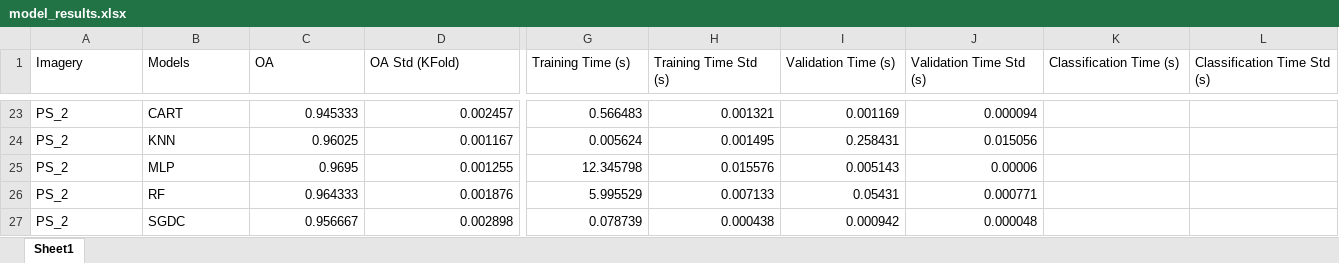
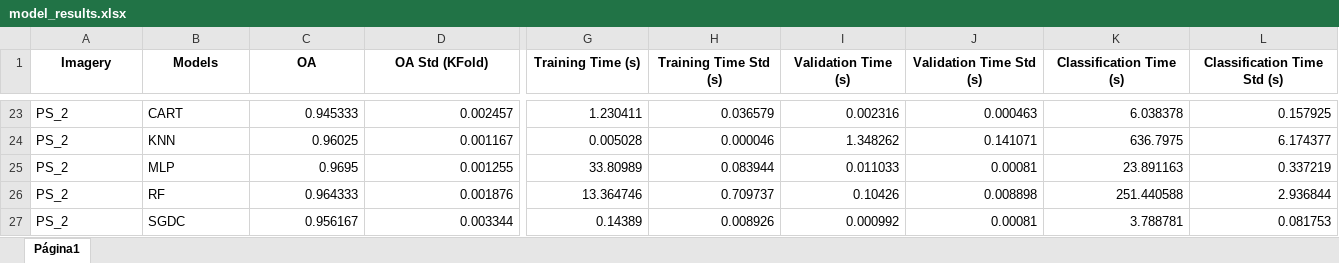
Before and after one commit to MuriloHSO/Beyond-Spatial-Resolution-Code, an Excel workbook: results/model_results.xlsx, sheet Página1, drawn as a sheet; only a part is shown, gaps mark what is left out; values as stored, in another font and other column widths than the file's, no borders; charts and pictures not drawn; removed rows and columns are numbered as before the commit, all else as after; rows hold the shown columns only; the diff covers the shown part only; the diff names each change by its address in the sheet, - before the commit and + after, or states it on an @@ line.

Commit message:
results-update

```diff
--- a/results/model_results.xlsx (sheet Página1)
+++ b/results/model_results.xlsx (sheet Página1)
-sheet tab: Sheet1
+sheet tab: Página1
@@ A1:L1 bold: off → on, alignment: left → center @@
-G23 (Training Time (s)): 0.566483
+G23 (Training Time (s)): 1.230411
-H23 (Training Time Std (s)): 0.001321
+H23 (Training Time Std (s)): 0.036579
-I23 (Validation Time (s)): 0.001169
+I23 (Validation Time (s)): 0.002316
-J23 (Validation Time Std (s)): 0.000094
+J23 (Validation Time Std (s)): 0.000463
-K23 (Classification Time (s)): (empty)
+K23 (Classification Time (s)): 6.038378
-L23 (Classification Time Std (s)): (empty)
+L23 (Classification Time Std (s)): 0.157925
-G24 (Training Time (s)): 0.005624
+G24 (Training Time (s)): 0.005028
-H24 (Training Time Std (s)): 0.001495
+H24 (Training Time Std (s)): 0.000046
-I24 (Validation Time (s)): 0.258431
+I24 (Validation Time (s)): 1.348262
-J24 (Validation Time Std (s)): 0.015056
+J24 (Validation Time Std (s)): 0.141071
-K24 (Classification Time (s)): (empty)
+K24 (Classification Time (s)): 636.7975
-L24 (Classification Time Std (s)): (empty)
+L24 (Classification Time Std (s)): 6.174377
-G25 (Training Time (s)): 12.345798
+G25 (Training Time (s)): 33.80989
-H25 (Training Time Std (s)): 0.015576
+H25 (Training Time Std (s)): 0.083944
-I25 (Validation Time (s)): 0.005143
+I25 (Validation Time (s)): 0.011033
-J25 (Validation Time Std (s)): 0.00006
+J25 (Validation Time Std (s)): 0.00081
-K25 (Classification Time (s)): (empty)
+K25 (Classification Time (s)): 23.891163
-L25 (Classification Time Std (s)): (empty)
+L25 (Classification Time Std (s)): 0.337219
-G26 (Training Time (s)): 5.995529
+G26 (Training Time (s)): 13.364746
-H26 (Training Time Std (s)): 0.007133
+H26 (Training Time Std (s)): 0.709737
-I26 (Validation Time (s)): 0.05431
+I26 (Validation Time (s)): 0.10426
-J26 (Validation Time Std (s)): 0.000771
+J26 (Validation Time Std (s)): 0.008898
-K26 (Classification Time (s)): (empty)
+K26 (Classification Time (s)): 251.440588
-L26 (Classification Time Std (s)): (empty)
+L26 (Classification Time Std (s)): 2.936844
-row 27: PS_2 | SGDC | 0.956667 | 0.002898 | 0.078739 | 0.000438 | 0.000942 | 0.000048
+row 27: PS_2 | SGDC | 0.956167 | 0.003344 | 0.14389 | 0.008926 | 0.000992 | 0.00081 | 3.788781 | 0.081753
```
Also changed, not shown: 10 added rows, 10 removed rows, 84 edited cells and cell formats elsewhere in this sheet, charts or pictures, 11 other files.
